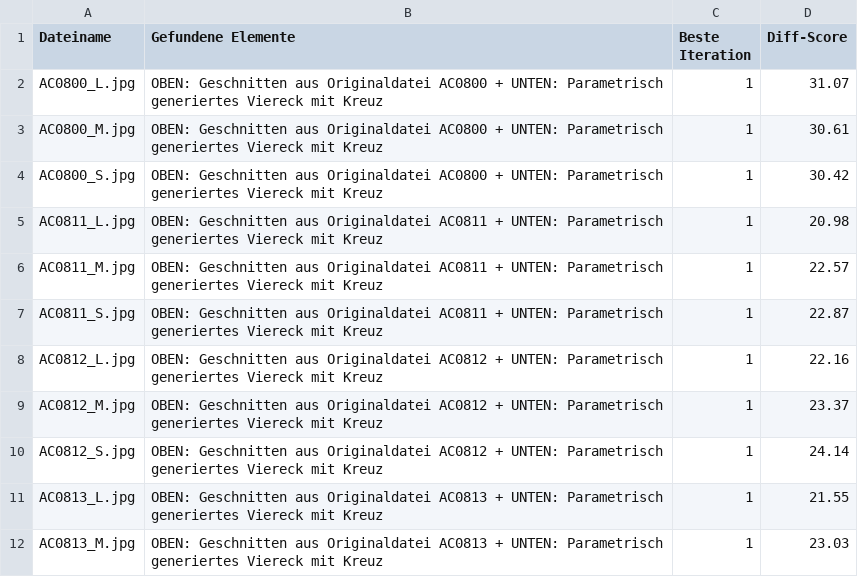
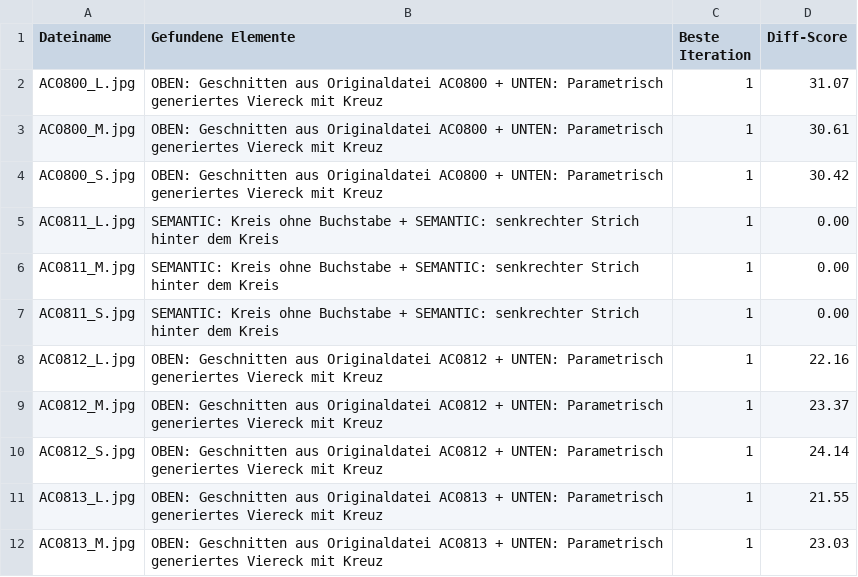
Before and after one commit to MobyDickDick/TinyLanguage, a CSV file: artifacts/converted_symbols/reports/Iteration_Log.csv, drawn as a sheet; only a part is shown.

```diff
--- a/artifacts/converted_symbols/reports/Iteration_Log.csv
+++ b/artifacts/converted_symbols/reports/Iteration_Log.csv
@@ -4,5 +4,5 @@ AC0800_M.jpg;OBEN: Geschnitten aus Originaldatei AC0800 + UNTEN: Parametrisch ge
 AC0800_S.jpg;OBEN: Geschnitten aus Originaldatei AC0800 + UNTEN: Parametrisch generiertes Viereck mit Kreuz;1;30.42
-AC0811_L.jpg;OBEN: Geschnitten aus Originaldatei AC0811 + UNTEN: Parametrisch generiertes Viereck mit Kreuz;1;20.98
-AC0811_M.jpg;OBEN: Geschnitten aus Originaldatei AC0811 + UNTEN: Parametrisch generiertes Viereck mit Kreuz;1;22.57
-AC0811_S.jpg;OBEN: Geschnitten aus Originaldatei AC0811 + UNTEN: Parametrisch generiertes Viereck mit Kreuz;1;22.87
+AC0811_L.jpg;SEMANTIC: Kreis ohne Buchstabe + SEMANTIC: senkrechter Strich hinter dem Kreis;1;0.00
+AC0811_M.jpg;SEMANTIC: Kreis ohne Buchstabe + SEMANTIC: senkrechter Strich hinter dem Kreis;1;0.00
+AC0811_S.jpg;SEMANTIC: Kreis ohne Buchstabe + SEMANTIC: senkrechter Strich hinter dem Kreis;1;0.00
 AC0812_L.jpg;OBEN: Geschnitten aus Originaldatei AC0812 + UNTEN: Parametrisch generiertes Viereck mit Kreuz;1;22.16
```
Also changed, not shown: artifacts/images_to_convert/nonexistent.csv, 4 other files.
